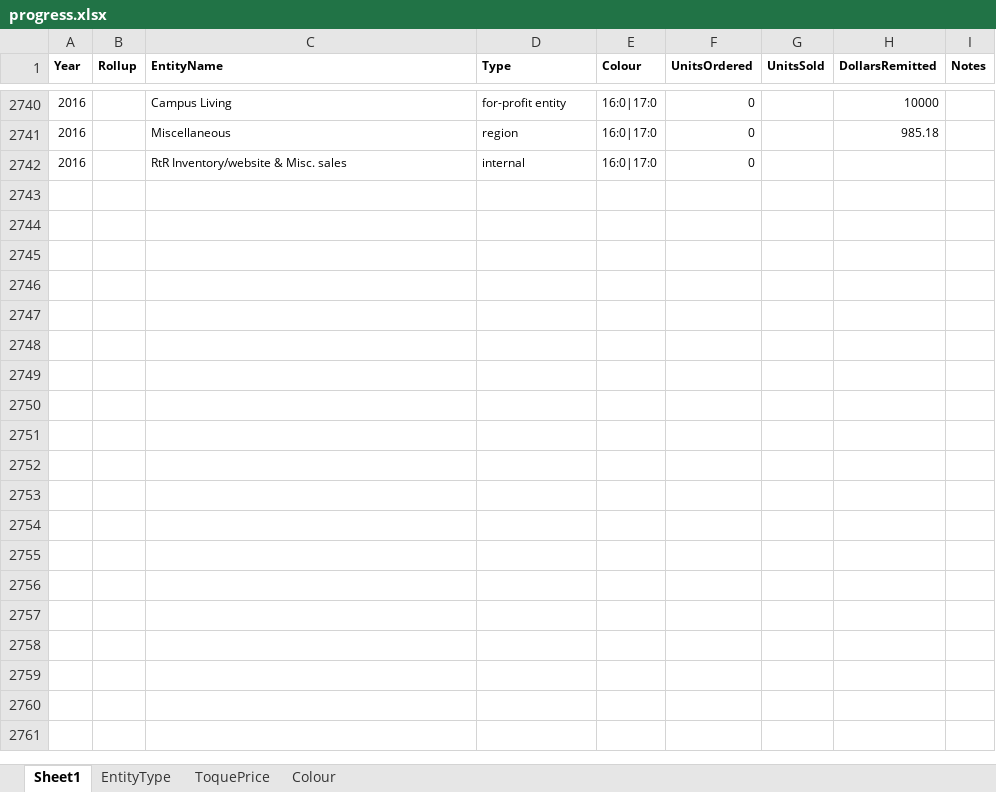
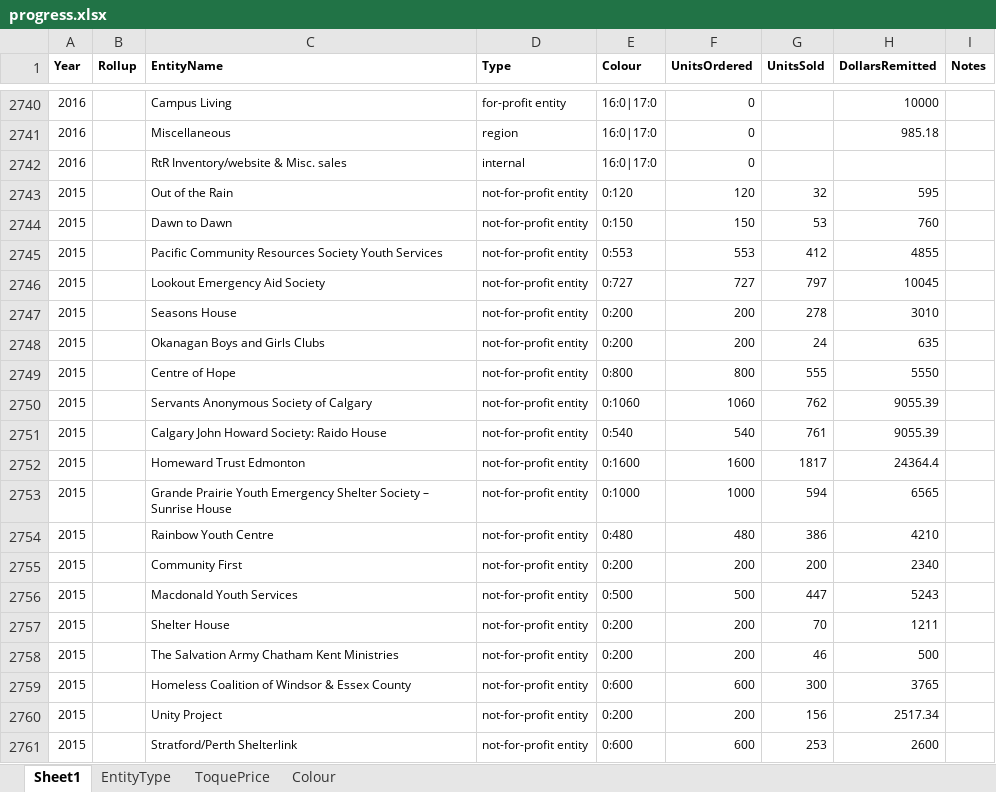
Before and after one commit to fmahdi-R/raising-the-roof, an Excel workbook: CLEAN DATA/The Boardroom Group/progress.xlsx, sheet Sheet1, drawn as a sheet; only a part is shown, gaps mark what is left out; values as stored, in another font and other column widths than the file's, no borders; the diff covers the shown part only; the diff names each change by its address in the sheet, - before the commit and + after, or states it on an @@ line.

Commit message:
includes ALL years! yay!

```diff
--- a/CLEAN DATA/The Boardroom Group/progress.xlsx (sheet Sheet1)
+++ b/CLEAN DATA/The Boardroom Group/progress.xlsx (sheet Sheet1)
+row 2743: 2015 |  | Out of the Rain | not-for-profit entity | 0:120 | 120 | 32 | 595
+row 2744: 2015 |  | Dawn to Dawn | not-for-profit entity | 0:150 | 150 | 53 | 760
+row 2745: 2015 |  | Pacific Community Resources Society Youth Services | not-for-profit entity | 0:553 | 553 | 412 | 4855
+row 2746: 2015 |  | Lookout Emergency Aid Society | not-for-profit entity | 0:727 | 727 | 797 | 10045
+row 2747: 2015 |  | Seasons House | not-for-profit entity | 0:200 | 200 | 278 | 3010
+row 2748: 2015 |  | Okanagan Boys and Girls Clubs | not-for-profit entity | 0:200 | 200 | 24 | 635
+row 2749: 2015 |  | Centre of Hope | not-for-profit entity | 0:800 | 800 | 555 | 5550
+row 2750: 2015 |  | Servants Anonymous Society of Calgary | not-for-profit entity | 0:1060 | 1060 | 762 | 9055.39
+row 2751: 2015 |  | Calgary John Howard Society: Raido House | not-for-profit entity | 0:540 | 540 | 761 | 9055.39
+row 2752: 2015 |  | Homeward Trust Edmonton | not-for-profit entity | 0:1600 | 1600 | 1817 | 24364.4
+row 2753: 2015 |  | Grande Prairie Youth Emergency Shelter Society – Sunrise House | not-for-profit entity | 0:1000 | 1000 | 594 | 6565
+row 2754: 2015 |  | Rainbow Youth Centre | not-for-profit entity | 0:480 | 480 | 386 | 4210
+row 2755: 2015 |  | Community First | not-for-profit entity | 0:200 | 200 | 200 | 2340
+row 2756: 2015 |  | Macdonald Youth Services | not-for-profit entity | 0:500 | 500 | 447 | 5243
+row 2757: 2015 |  | Shelter House | not-for-profit entity | 0:200 | 200 | 70 | 1211
+row 2758: 2015 |  | The Salvation Army Chatham Kent Ministries | not-for-profit entity | 0:200 | 200 | 46 | 500
+row 2759: 2015 |  | Homeless Coalition of Windsor & Essex County | not-for-profit entity | 0:600 | 600 | 300 | 3765
+row 2760: 2015 |  | Unity Project | not-for-profit entity | 0:200 | 200 | 156 | 2517.34
+row 2761: 2015 |  | Stratford/Perth Shelterlink | not-for-profit entity | 0:600 | 600 | 253 | 2600
```
Also changed, not shown: 76 added rows and 401 edited cells elsewhere in this sheet.
